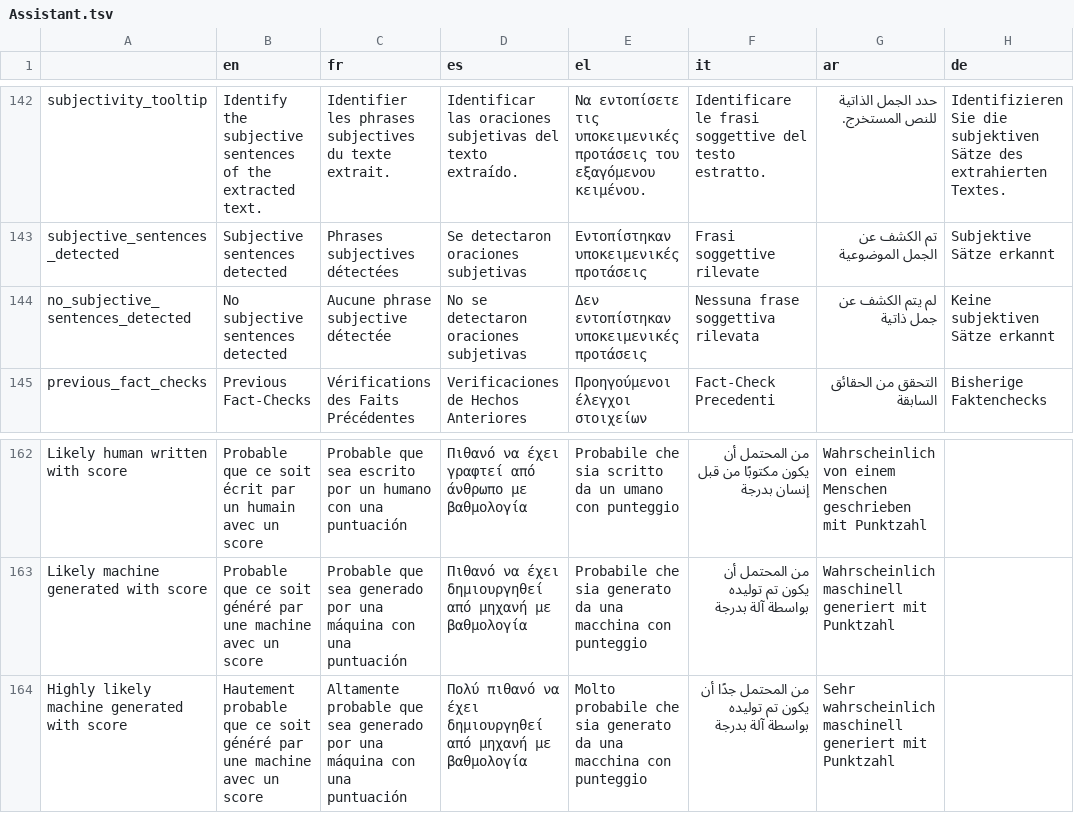
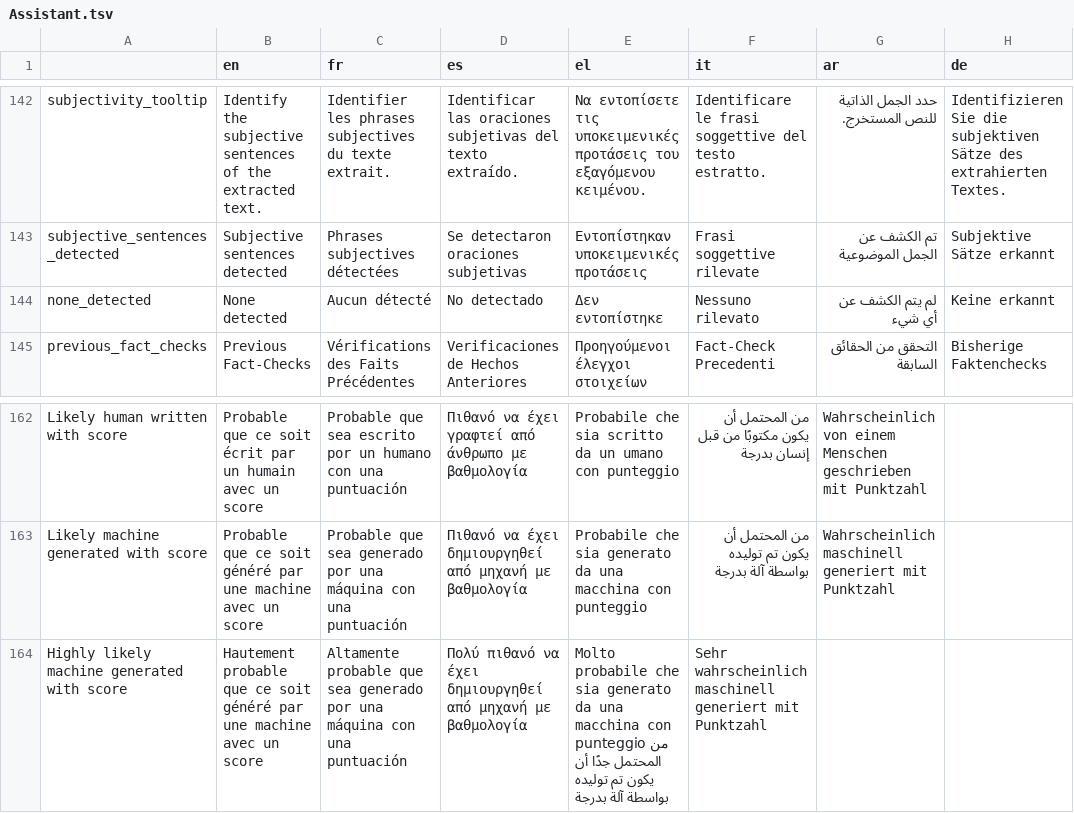
Before and after one commit to AFP-Medialab/InVID-Translations, a TSV file: components/NavItems/tools/Assistant.tsv, drawn as a sheet; only a part is shown, gaps mark what is left out.

Commit message:
Assistant/credibility signals (#94)
* Update Assistant.tsv for Credibility Signals

Adding translations for the credibility signals part of the Assistant
corrected tooltips
removed spaces
added semantic search
Added MGT translations

* Update Assistant.tsv

```diff
--- a/components/NavItems/tools/Assistant.tsv
+++ b/components/NavItems/tools/Assistant.tsv
@@ -143,3 +143,3 @@ subjectivity_tooltip	Identify the subjective sentences of the extracted text.	Id
 subjective_sentences_detected	Subjective sentences detected	Phrases subjectives détectées	Se detectaron oraciones subjetivas	Εντοπίστηκαν υποκειμενικές προτάσεις	Frasi soggettive rilevate	تم الكشف عن الجمل الموضوعية	Subjektive Sätze erkannt
-no_subjective_sentences_detected	No subjective sentences detected	Aucune phrase subjective détectée	No se detectaron oraciones subjetivas	Δεν εντοπίστηκαν υποκειμενικές προτάσεις	Nessuna frase soggettiva rilevata	لم يتم الكشف عن جمل ذاتية	Keine subjektiven Sätze erkannt
+none_detected	None detected	Aucun détecté	No detectado	Δεν εντοπίστηκε	Nessuno rilevato	لم يتم الكشف عن أي شيء	Keine erkannt
 previous_fact_checks	Previous Fact-Checks	Vérifications des Faits Précédentes	Verificaciones de Hechos Anteriores	Προηγούμενοι έλεγχοι στοιχείων	Fact-Check Precedenti	التحقق من الحقائق السابقة	Bisherige Faktenchecks
@@ -163,2 +163,2 @@ Likely human written with score 	Probable que ce soit écrit par un humain avec
 Likely machine generated with score 	Probable que ce soit généré par une machine avec un score 	Probable que sea generado por una máquina con una puntuación 	Πιθανό να έχει δημιουργηθεί από μηχανή με βαθμολογία 	Probabile che sia generato da una macchina con punteggio 	 من المحتمل أن يكون تم توليده بواسطة آلة بدرجة	Wahrscheinlich maschinell generiert mit Punktzahl
-Highly likely machine generated with score 	Hautement probable que ce soit généré par une machine avec un score 	Altamente probable que sea generado por una máquina con una puntuación	Πολύ πιθανό να έχει δημιουργηθεί από μηχανή με βαθμολογία 	Molto probabile che sia generato da una macchina con punteggio 	 من المحتمل جدًا أن يكون تم توليده بواسطة آلة بدرجة	Sehr wahrscheinlich maschinell generiert mit Punktzahl
+Highly likely machine generated with score 	Hautement probable que ce soit généré par une machine avec un score 	Altamente probable que sea generado por una máquina con una puntuación 	Πολύ πιθανό να έχει δημιουργηθεί από μηχανή με βαθμολογία 	Molto probabile che sia generato da una macchina con punteggio  من المحتمل جدًا أن يكون تم توليده بواسطة آلة بدرجة	Sehr wahrscheinlich maschinell generiert mit Punktzahl
```
